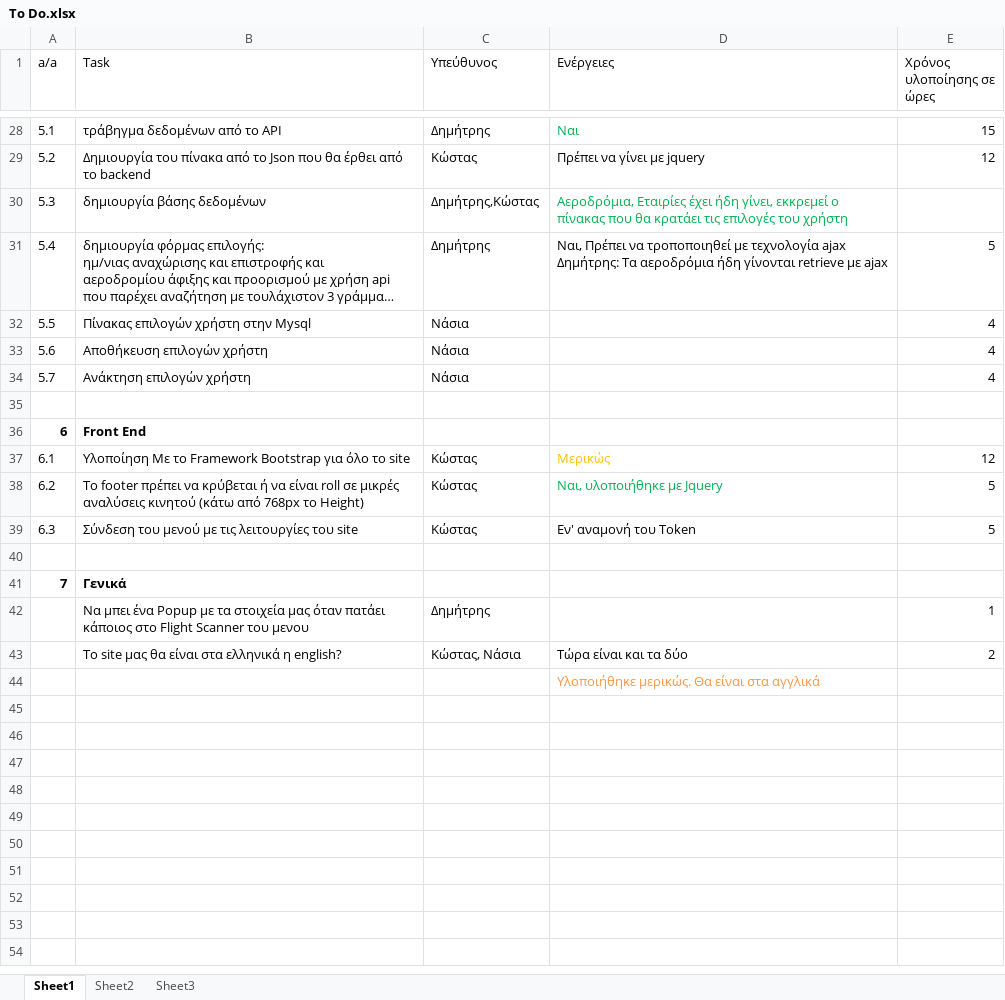
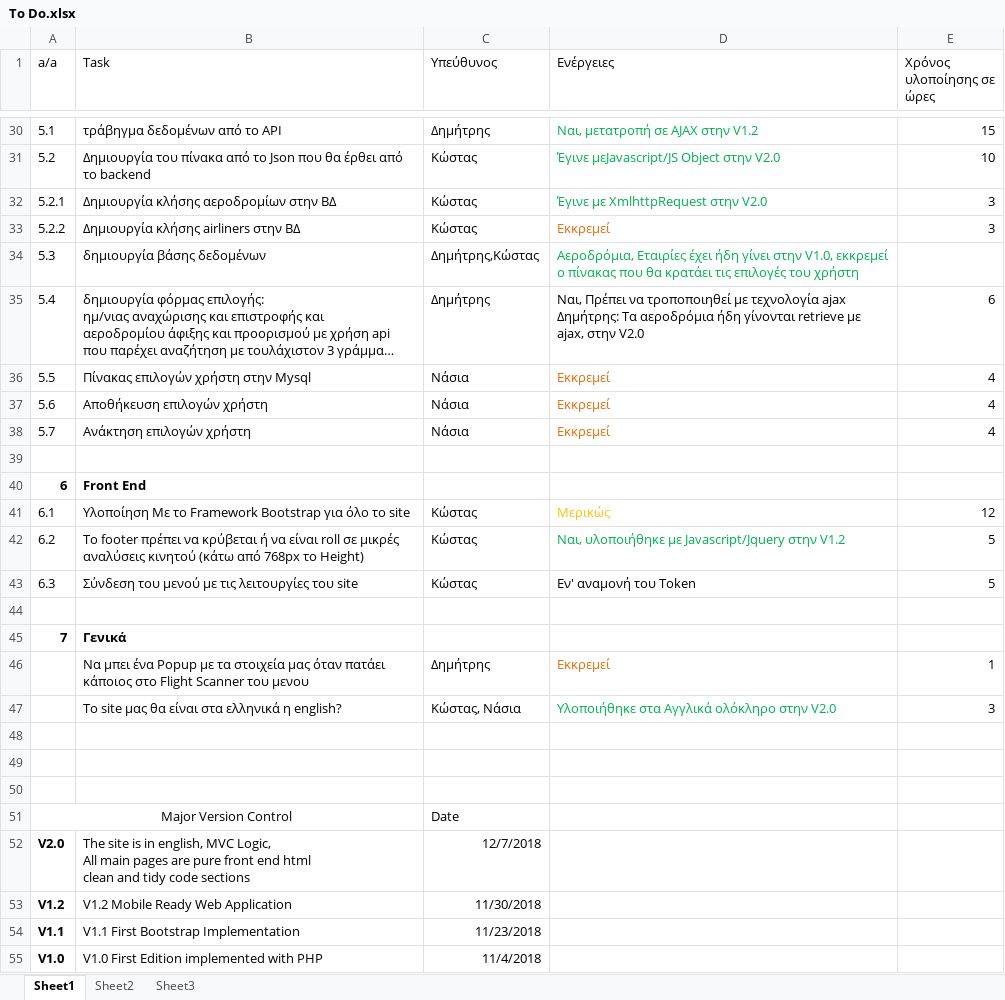
Before and after one commit to terminal0gr/WebApriori, an Excel workbook: Tasks/To Do.xlsx, sheet Sheet1, drawn as a sheet; only a part is shown, gaps mark what is left out; long unchanged cells end in …; values as stored, in another font and other column widths than the file's, no borders; addresses are those after the commit; ↵ is a line break in a cell; the diff covers the shown part only; the diff names each change by its address in the sheet, - before the commit and + after, or states it on an @@ line.

```diff
--- a/Tasks/To Do.xlsx (sheet Sheet1)
+++ b/Tasks/To Do.xlsx (sheet Sheet1)
-D30 (Ενέργειες): Ναι
+D30 (Ενέργειες): Ναι, μετατροπή σε AJAX στην V1.2
-D31 (Ενέργειες): Πρέπει να γίνει με jquery
+D31 (Ενέργειες): Έγινε μεJavascript/JS Object στην V2.0
-D31 text colour: black
+D31 text colour: #00B050
-E31 (Χρόνος υλοποίησης σε ώρες): 12
+E31 (Χρόνος υλοποίησης σε ώρες): 10
+row 32: 5.2.1 | Δημιουργία κλήσης αεροδρομίων στην ΒΔ | Κώστας | Έγινε με XmlhttpRequest στην V2.0 | 3
+row 33: 5.2.2 | Δημιουργία κλήσης airliners στην ΒΔ | Κώστας | Εκκρεμεί | 3
-D34 (Ενέργειες): …έχει ήδη γίνει, εκκρεμεί ο…
+D34 (Ενέργειες): …έχει ήδη γίνει στην V1.0, εκκρεμεί ο…
-D35 (Ενέργειες): …retrieve με ajax
+D35 (Ενέργειες): …retrieve με ajax, στην V2.0
-E35 (Χρόνος υλοποίησης σε ώρες): 5
+E35 (Χρόνος υλοποίησης σε ώρες): 6
-D36:D38 (Ενέργειες): (empty)
+D36:D38 (Ενέργειες): Εκκρεμεί
-D42 (Ενέργειες): Ναι, υλοποιήθηκε με Jquery
+D42 (Ενέργειες): Ναι, υλοποιήθηκε με Javascript/Jquery στην V1.2
-D46 (Ενέργειες): (empty)
+D46 (Ενέργειες): Εκκρεμεί
-D47 (Ενέργειες): Τώρα είναι και τα δύο
+D47 (Ενέργειες): Υλοποιήθηκε στα Αγγλικά ολόκληρο στην V2.0
-D47 text colour: black
+D47 text colour: #00B050
-E47 (Χρόνος υλοποίησης σε ώρες): 2
+E47 (Χρόνος υλοποίησης σε ώρες): 3
-D48 (Ενέργειες): Υλοποιήθηκε μερικώς. Θα είναι στα αγγλικά
+D48 (Ενέργειες): (empty)
+row 49: (empty)
+row 50: (empty)
+row 51: Major Version Control |  | Date
+row 52: V2.0 | The site is in english, MVC Logic, ↵ All main pages are pure front end html ↵ clean and tidy code sections | 12/7/2018
+row 53: V1.2 | V1.2 Mobile Ready Web Application | 11/30/2018
+row 54: V1.1 | V1.1 First Bootstrap Implementation | 11/23/2018
+row 55: V1.0 | V1.0 First Edition implemented with PHP | 11/4/2018
```
Also changed, not shown: 2 added rows and 20 edited cells elsewhere in this sheet.
